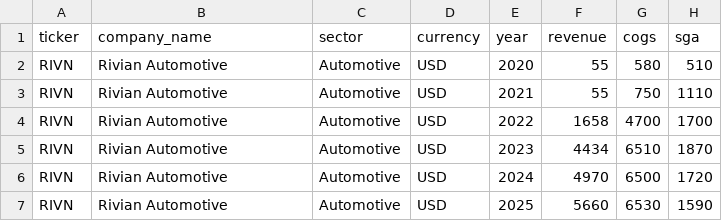
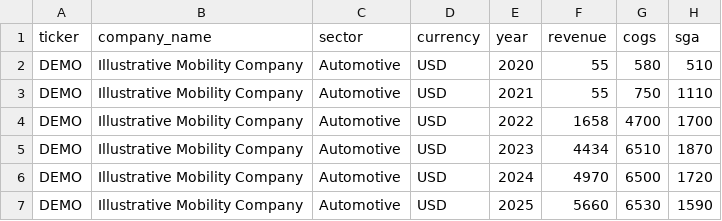
Before and after one commit to shailendra-mlai/Stock-Valuation, a CSV file: sample_company_data.csv, drawn as a sheet; only a part is shown; the diff names each change by its address in the sheet, - before the commit and + after, or states it on an @@ line.

Commit message:
Replace company sample with synthetic DEMO data

```diff
--- a/sample_company_data.csv
+++ b/sample_company_data.csv
-A2:A7 (ticker): RIVN
+A2:A7 (ticker): DEMO
-B2:B7 (company_name): Rivian Automotive
+B2:B7 (company_name): Illustrative Mobility Company
```
